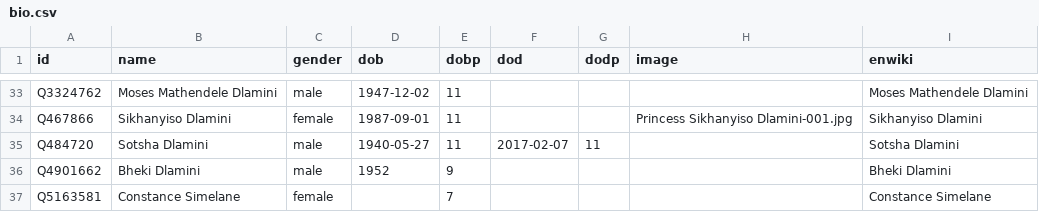
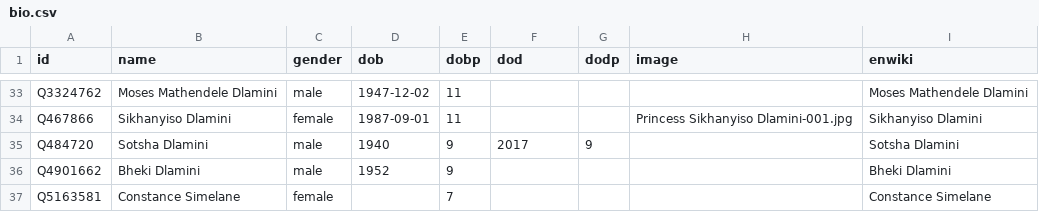
Before and after one commit to every-politician-scrapers/eswatini, a CSV file: html/bio.csv, drawn as a sheet; only a part is shown, gaps mark what is left out.

Commit message:
PCB update

```diff
--- a/html/bio.csv
+++ b/html/bio.csv
@@ -34,3 +34,3 @@ Q3324762,Moses Mathendele Dlamini,male,1947-12-02,11,,,,Moses Mathendele Dlamini
 Q467866,Sikhanyiso Dlamini,female,1987-09-01,11,,,Princess Sikhanyiso Dlamini-001.jpg,Sikhanyiso Dlamini
-Q484720,Sotsha Dlamini,male,1940-05-27,11,2017-02-07,11,,Sotsha Dlamini
+Q484720,Sotsha Dlamini,male,1940,9,2017,9,,Sotsha Dlamini
 Q4901662,Bheki Dlamini,male,1952,9,,,,Bheki Dlamini
```
